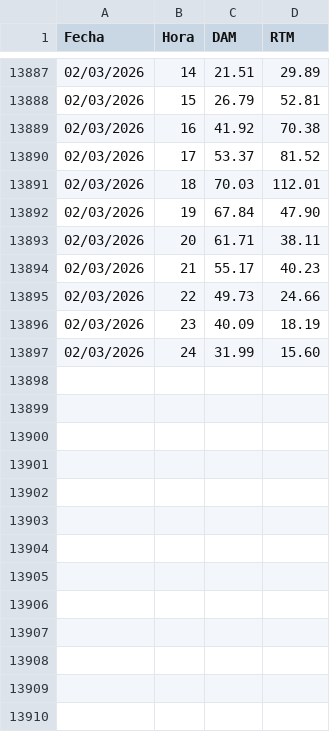
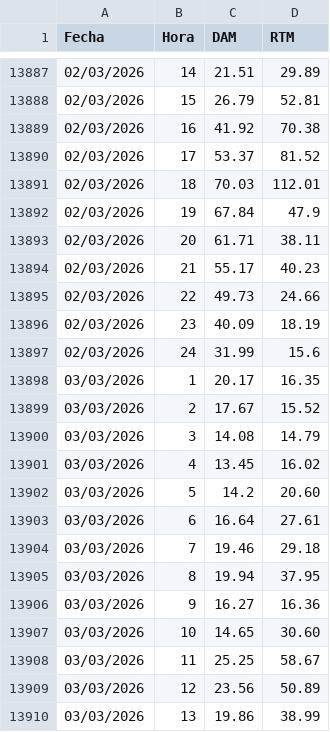
Before and after one commit to AlanSMX/Precios-ERCOT, a CSV file: DC_L.csv, drawn as a sheet; only a part is shown, gaps mark what is left out; the diff covers the shown part only.

```diff
--- a/DC_L.csv
+++ b/DC_L.csv
@@ -13891,3 +13891,3 @@ Fecha,Hora,DAM,RTM
 02/03/2026,18,70.03,112.01
-02/03/2026,19,67.84,47.90
+02/03/2026,19,67.84,47.9
 02/03/2026,20,61.71,38.11
@@ -13896,2 +13896,15 @@ Fecha,Hora,DAM,RTM
 02/03/2026,23,40.09,18.19
-02/03/2026,24,31.99,15.60
+02/03/2026,24,31.99,15.6
+03/03/2026,1,20.17,16.35
+03/03/2026,2,17.67,15.52
+03/03/2026,3,14.08,14.79
+03/03/2026,4,13.45,16.02
+03/03/2026,5,14.2,20.60
+03/03/2026,6,16.64,27.61
+03/03/2026,7,19.46,29.18
+03/03/2026,8,19.94,37.95
+03/03/2026,9,16.27,16.36
+03/03/2026,10,14.65,30.60
+03/03/2026,11,25.25,58.67
+03/03/2026,12,23.56,50.89
+03/03/2026,13,19.86,38.99
```
Also changed, not shown: 11 added rows and 1 edited cell elsewhere in this file, DC_R.csv.
